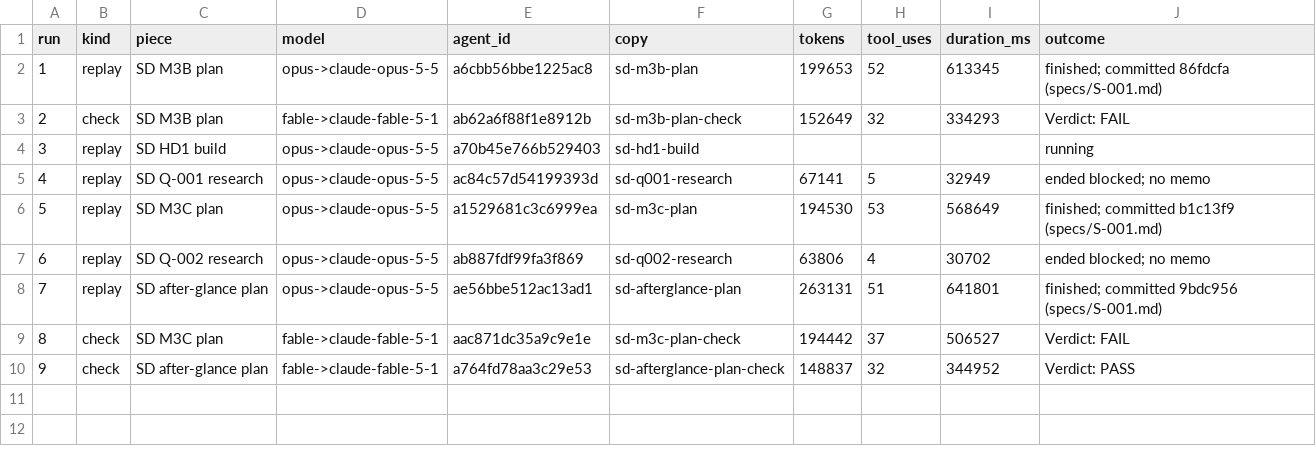
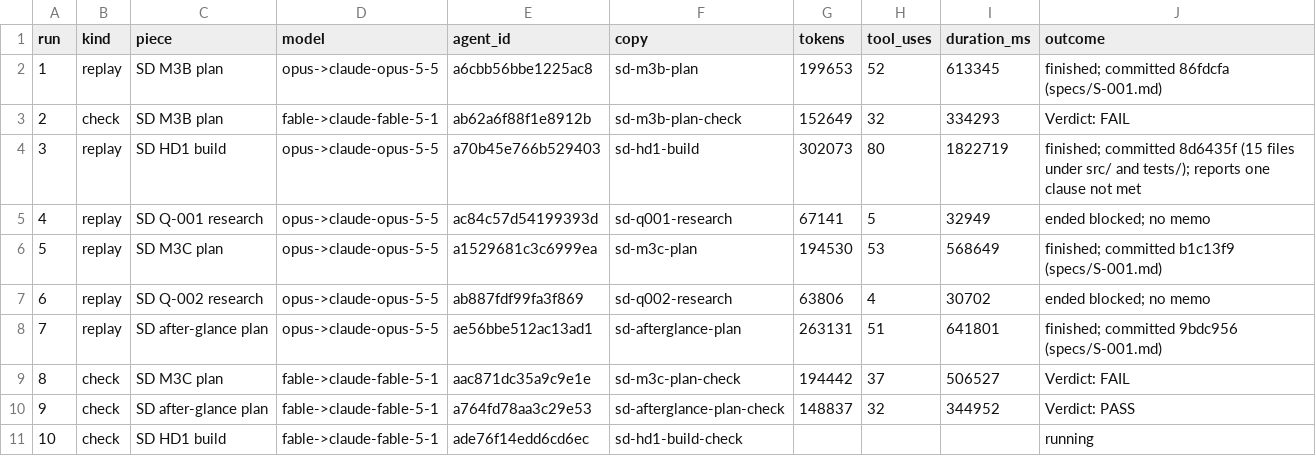
Before and after one commit to shumpmaster/Model-Lab, a TSV file: src/E-001/runs_step2.tsv, drawn as a sheet.

Commit message:
E-001 step 2: HD1 replay logged, its check run started (run 10), the scratchpad scan
Agent-Session: session_01QBwHGMu36mvZdxN2ssBspJ
Spec: S-001

```diff
--- a/src/E-001/runs_step2.tsv
+++ b/src/E-001/runs_step2.tsv
@@ -3,3 +3,3 @@ run	kind	piece	model	agent_id	copy	tokens	tool_uses	duration_ms	outcome
 2	check	SD M3B plan	fable->claude-fable-5-1	ab62a6f88f1e8912b	sd-m3b-plan-check	152649	32	334293	Verdict: FAIL
-3	replay	SD HD1 build	opus->claude-opus-5-5	a70b45e766b529403	sd-hd1-build				running
+3	replay	SD HD1 build	opus->claude-opus-5-5	a70b45e766b529403	sd-hd1-build	302073	80	1822719	finished; committed 8d6435f (15 files under src/ and tests/); reports one clause not met
 4	replay	SD Q-001 research	opus->claude-opus-5-5	ac84c57d54199393d	sd-q001-research	67141	5	32949	ended blocked; no memo
@@ -10 +10,2 @@ run	kind	piece	model	agent_id	copy	tokens	tool_uses	duration_ms	outcome
 9	check	SD after-glance plan	fable->claude-fable-5-1	a764fd78aa3c29e53	sd-afterglance-plan-check	148837	32	344952	Verdict: PASS
+10	check	SD HD1 build	fable->claude-fable-5-1	ade76f14edd6cd6ec	sd-hd1-build-check				running
```
Also changed, not shown: 3 other files.
